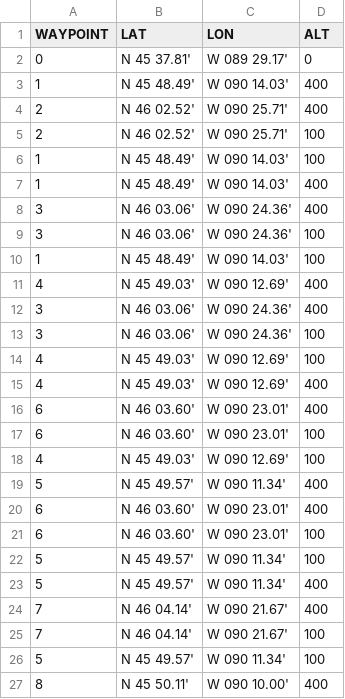
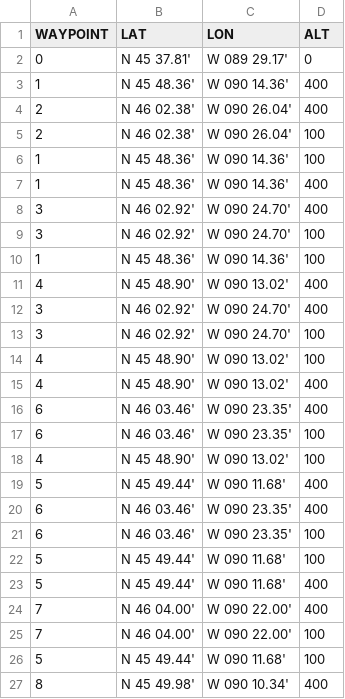
Before and after one commit to DesaiLab/CHEESEHEAD, a CSV file: Maps/UWKA/waypoints_wsw.csv, drawn as a sheet; only a part is shown; the diff covers the shown part only.

```diff
--- a/Maps/UWKA/waypoints_wsw.csv
+++ b/Maps/UWKA/waypoints_wsw.csv
@@ -2,26 +2,26 @@ WAYPOINT,LAT,LON,ALT
 0,N 45 37.81',W 089 29.17',0
-1,N 45 48.49',W 090 14.03',400
-2,N 46 02.52',W 090 25.71',400
-2,N 46 02.52',W 090 25.71',100
-1,N 45 48.49',W 090 14.03',100
-1,N 45 48.49',W 090 14.03',400
-3,N 46 03.06',W 090 24.36',400
-3,N 46 03.06',W 090 24.36',100
-1,N 45 48.49',W 090 14.03',100
-4,N 45 49.03',W 090 12.69',400
-3,N 46 03.06',W 090 24.36',400
-3,N 46 03.06',W 090 24.36',100
-4,N 45 49.03',W 090 12.69',100
-4,N 45 49.03',W 090 12.69',400
-6,N 46 03.60',W 090 23.01',400
-6,N 46 03.60',W 090 23.01',100
-4,N 45 49.03',W 090 12.69',100
-5,N 45 49.57',W 090 11.34',400
-6,N 46 03.60',W 090 23.01',400
-6,N 46 03.60',W 090 23.01',100
-5,N 45 49.57',W 090 11.34',100
-5,N 45 49.57',W 090 11.34',400
-7,N 46 04.14',W 090 21.67',400
-7,N 46 04.14',W 090 21.67',100
-5,N 45 49.57',W 090 11.34',100
-8,N 45 50.11',W 090 10.00',400
+1,N 45 48.36',W 090 14.36',400
+2,N 46 02.38',W 090 26.04',400
+2,N 46 02.38',W 090 26.04',100
+1,N 45 48.36',W 090 14.36',100
+1,N 45 48.36',W 090 14.36',400
+3,N 46 02.92',W 090 24.70',400
+3,N 46 02.92',W 090 24.70',100
+1,N 45 48.36',W 090 14.36',100
+4,N 45 48.90',W 090 13.02',400
+3,N 46 02.92',W 090 24.70',400
+3,N 46 02.92',W 090 24.70',100
+4,N 45 48.90',W 090 13.02',100
+4,N 45 48.90',W 090 13.02',400
+6,N 46 03.46',W 090 23.35',400
+6,N 46 03.46',W 090 23.35',100
+4,N 45 48.90',W 090 13.02',100
+5,N 45 49.44',W 090 11.68',400
+6,N 46 03.46',W 090 23.35',400
+6,N 46 03.46',W 090 23.35',100
+5,N 45 49.44',W 090 11.68',100
+5,N 45 49.44',W 090 11.68',400
+7,N 46 04.00',W 090 22.00',400
+7,N 46 04.00',W 090 22.00',100
+5,N 45 49.44',W 090 11.68',100
+8,N 45 49.98',W 090 10.34',400
```
Also changed, not shown: 38 edited cells elsewhere in this file, 9 other files.
